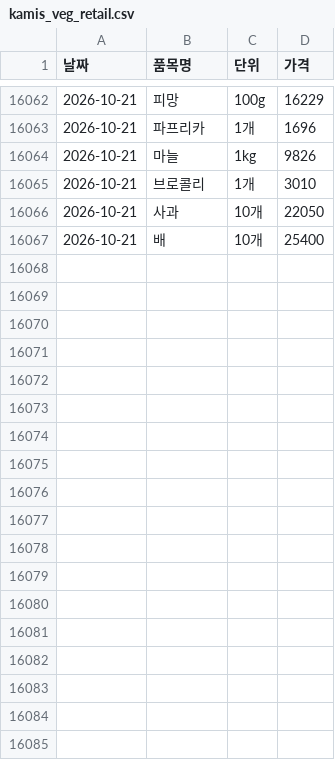
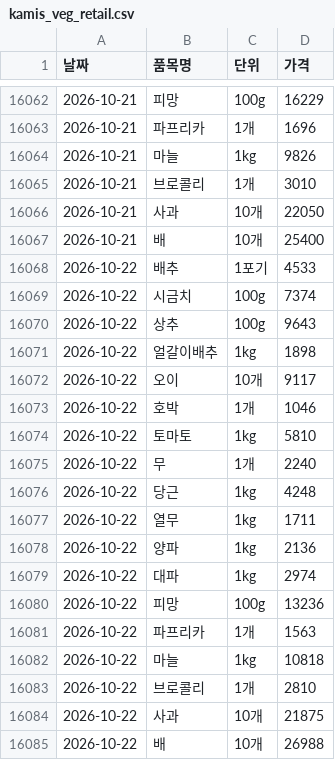
Before and after one commit to dudfyd84-ai/cabbage-price-bot, a CSV file: kamis_veg_retail.csv, drawn as a sheet; only a part is shown, gaps mark what is left out; the diff names each change by its address in the sheet, - before the commit and + after, or states it on an @@ line.

```diff
--- a/kamis_veg_retail.csv
+++ b/kamis_veg_retail.csv
+row 16068: 2026-10-22 | 배추 | 1포기 | 4533
+row 16069: 2026-10-22 | 시금치 | 100g | 7374
+row 16070: 2026-10-22 | 상추 | 100g | 9643
+row 16071: 2026-10-22 | 얼갈이배추 | 1kg | 1898
+row 16072: 2026-10-22 | 오이 | 10개 | 9117
+row 16073: 2026-10-22 | 호박 | 1개 | 1046
+row 16074: 2026-10-22 | 토마토 | 1kg | 5810
+row 16075: 2026-10-22 | 무 | 1개 | 2240
+row 16076: 2026-10-22 | 당근 | 1kg | 4248
+row 16077: 2026-10-22 | 열무 | 1kg | 1711
+row 16078: 2026-10-22 | 양파 | 1kg | 2136
+row 16079: 2026-10-22 | 대파 | 1kg | 2974
+row 16080: 2026-10-22 | 피망 | 100g | 13236
+row 16081: 2026-10-22 | 파프리카 | 1개 | 1563
+row 16082: 2026-10-22 | 마늘 | 1kg | 10818
+row 16083: 2026-10-22 | 브로콜리 | 1개 | 2810
+row 16084: 2026-10-22 | 사과 | 10개 | 21875
+row 16085: 2026-10-22 | 배 | 10개 | 26988
```
Also changed, not shown: predict_log.csv, weather_asos_data.csv, 43 other files.
